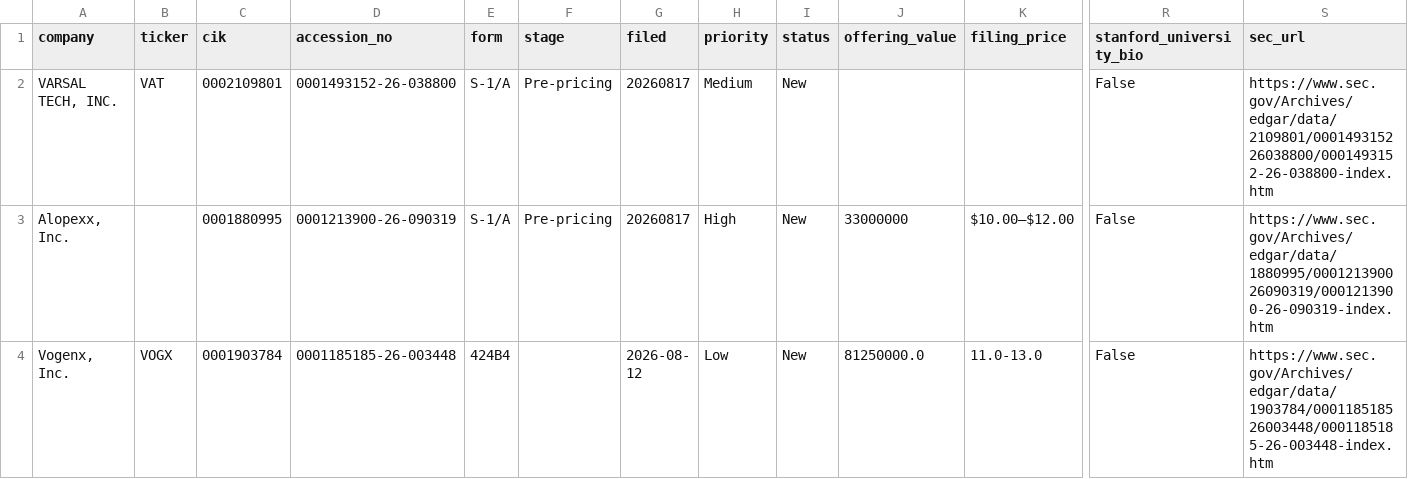
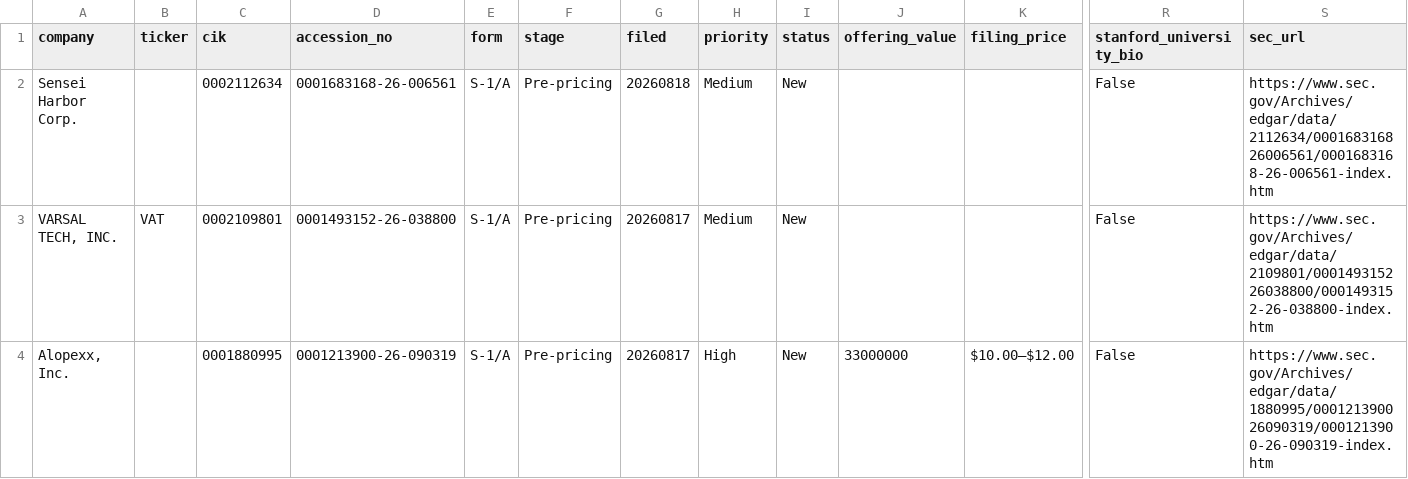
Before and after one commit to dailyblip/IPO-Tracking, a CSV file: docs/data/filings.csv, drawn as a sheet; only a part is shown, gaps mark what is left out; the shorter side is filled out with more unchanged rows; rows hold the shown columns only; the diff names each change by its address in the sheet, - before the commit and + after, or states it on an @@ line.

```diff
--- a/docs/data/filings.csv
+++ b/docs/data/filings.csv
+row 2: Sensei Harbor Corp. |  | 0002112634 | 0001683168-26-006561 | S-1/A | Pre-pricing | 20260818 | Medium | New |  |  | False | https://www.sec.gov/Archives/edgar/data/2112634/000168316826006561/0001683168-26-006561-index.htm
```
Also changed, not shown: 2 other files.
